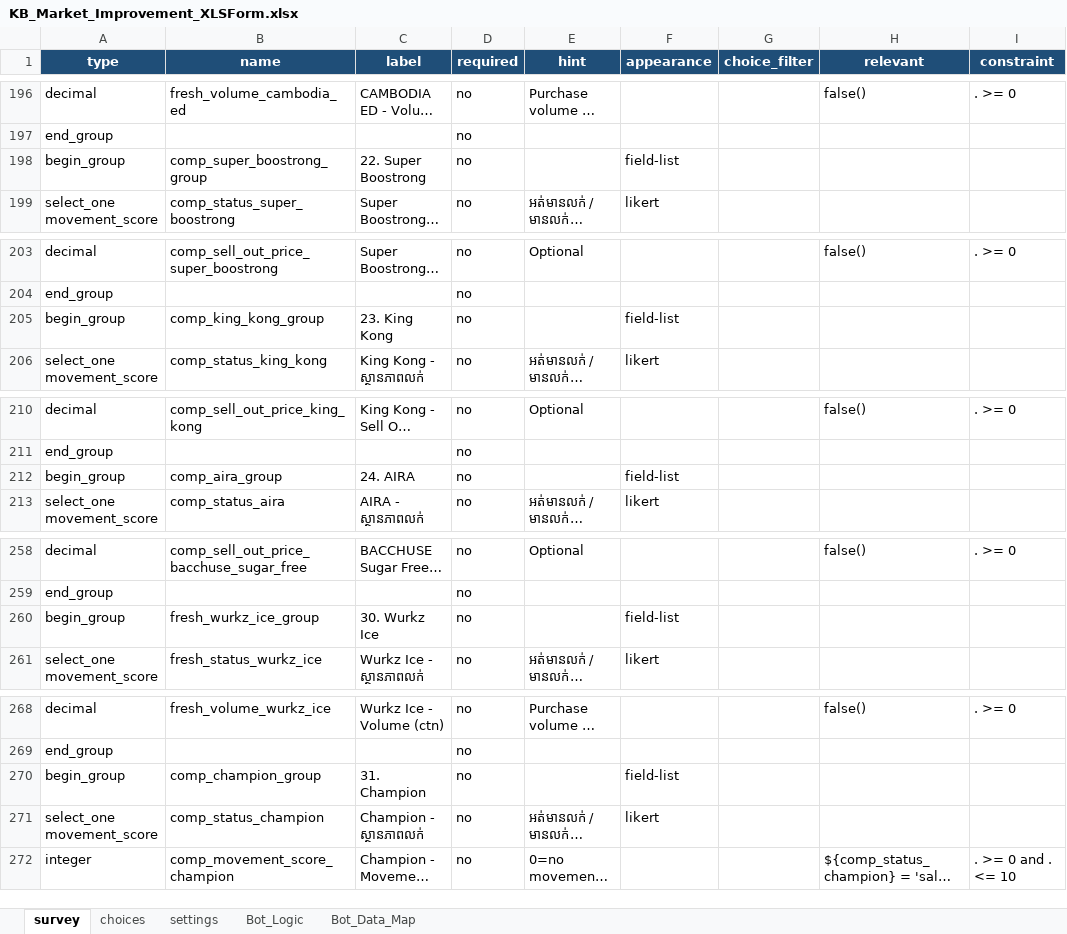
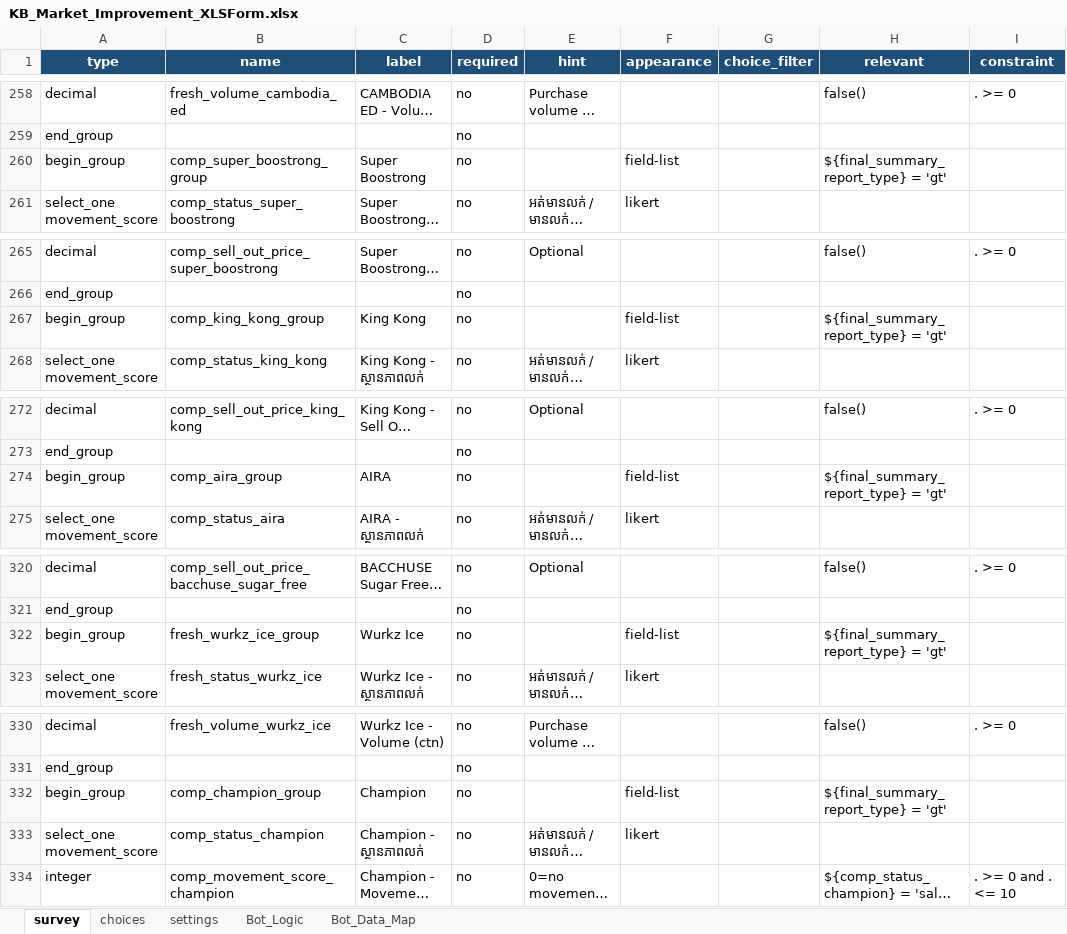
Before and after one commit to phearomITE/Market_Survey, an Excel workbook: templates/KB_Market_Improvement_XLSForm.xlsx, sheet survey, drawn as a sheet; only a part is shown, gaps mark what is left out; long unchanged cells end in …; values as stored, in another font and other column widths than the file's, no borders; addresses are those after the commit; the diff covers the shown part only; the diff names each change by its address in the sheet, - before the commit and + after, or states it on an @@ line.

Commit message:
Add GT and HORECA report routing

```diff
--- a/templates/KB_Market_Improvement_XLSForm.xlsx (sheet survey)
+++ b/templates/KB_Market_Improvement_XLSForm.xlsx (sheet survey)
-C260 (label): 22. Super Boostrong
+C260 (label): Super Boostrong
-H260 (relevant): (empty)
+H260 (relevant): ${final_summary_report_type} = 'gt'
-C267 (label): 23. King Kong
+C267 (label): King Kong
-H267 (relevant): (empty)
+H267 (relevant): ${final_summary_report_type} = 'gt'
-C274 (label): 24. AIRA
+C274 (label): AIRA
-H274 (relevant): (empty)
+H274 (relevant): ${final_summary_report_type} = 'gt'
-C322 (label): 30. Wurkz Ice
+C322 (label): Wurkz Ice
-H322 (relevant): (empty)
+H322 (relevant): ${final_summary_report_type} = 'gt'
-C332 (label): 31. Champion
+C332 (label): Champion
-H332 (relevant): (empty)
+H332 (relevant): ${final_summary_report_type} = 'gt'
```
Also changed, not shown: 62 added rows, 1 removed row and 72 edited cells elsewhere in this sheet, sheet Bot_Data_Map, sheet Bot_Logic, sheet choices, sheet settings, 17 other files.
